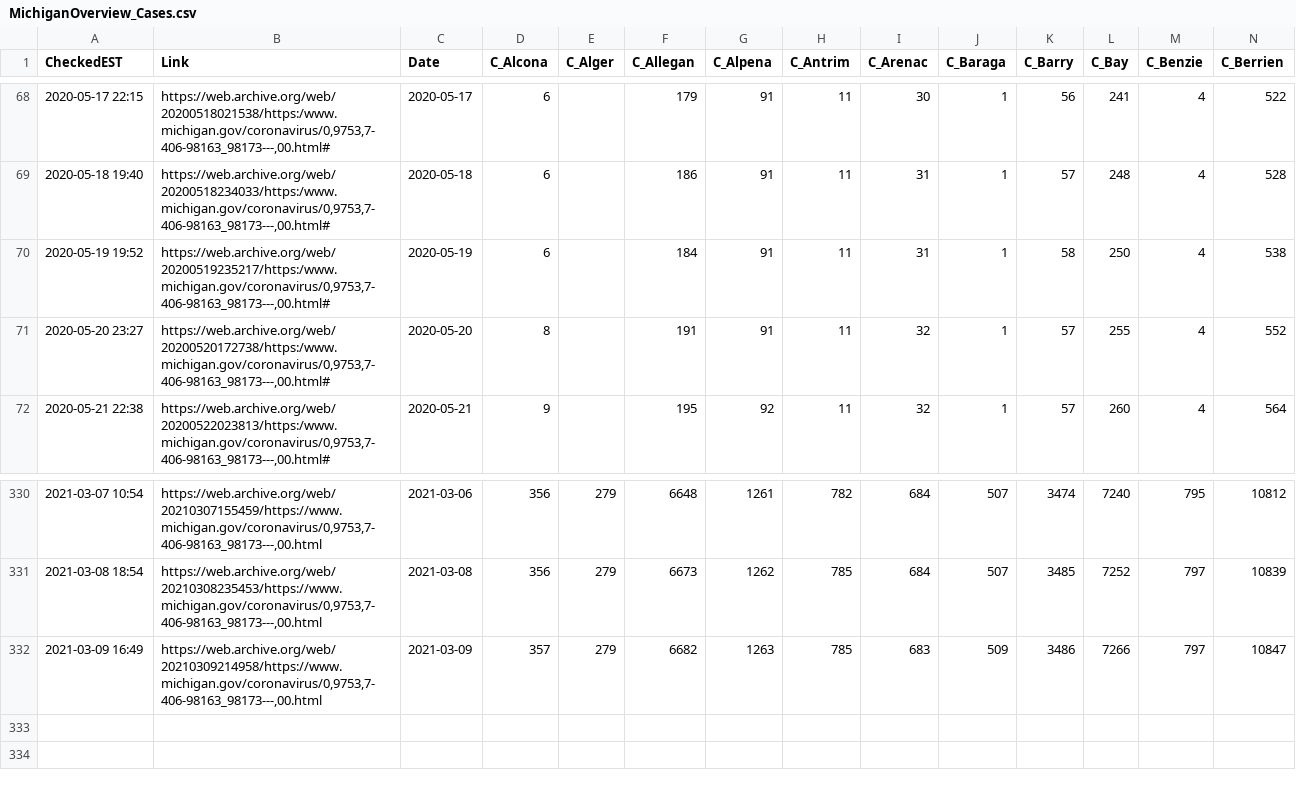
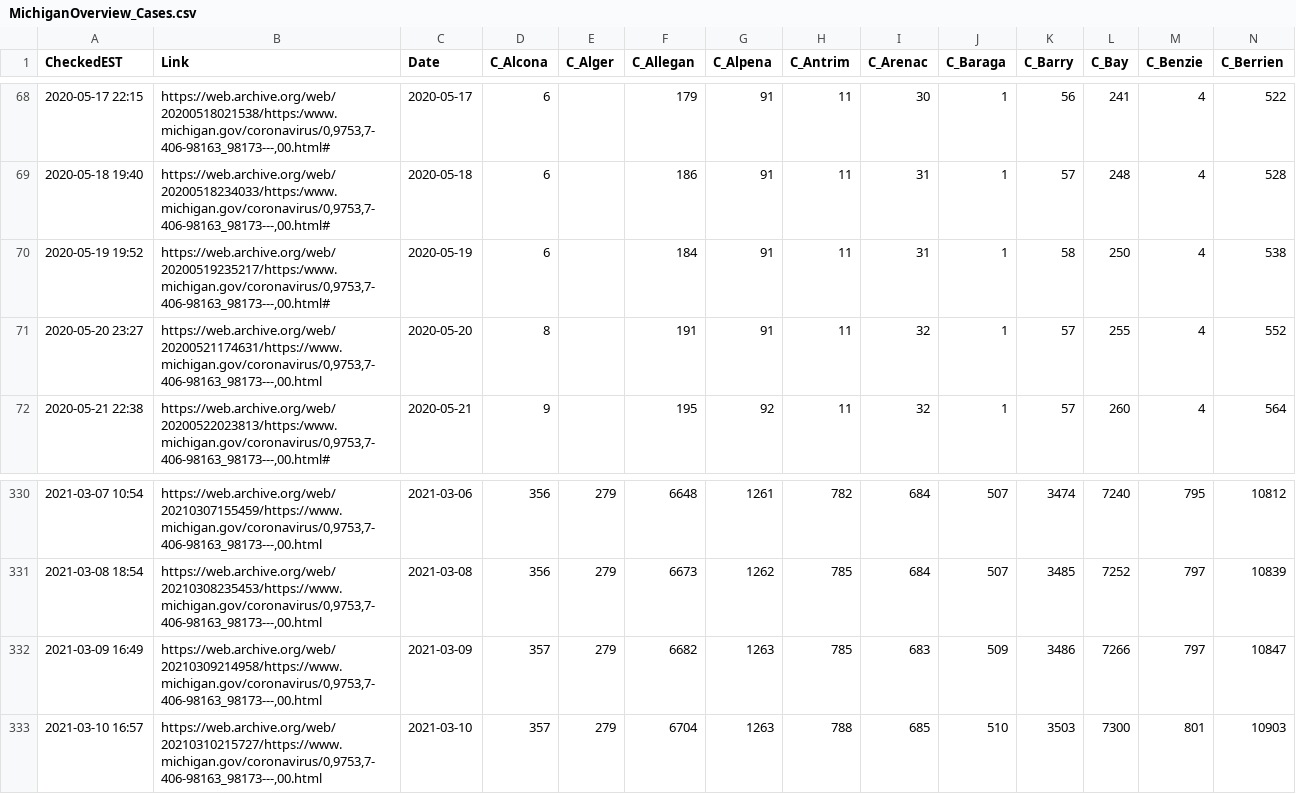
Before and after one commit to dmorl/MichiganCOVID, a CSV file: MichiganOverview_Cases.csv, drawn as a sheet; only a part is shown, gaps mark what is left out; rows hold the shown columns only; the diff names each change by its address in the sheet, - before the commit and + after, or states it on an @@ line.

Commit message:
Daily update
Updating data from 2021-03-10

```diff
--- a/MichiganOverview_Cases.csv
+++ b/MichiganOverview_Cases.csv
-B71 (Link): https://web.archive.org/web/20200520172738/https:/www.michigan.gov/coronavirus/0,9753,7-406-98163_98173---,00.html#
+B71 (Link): https://web.archive.org/web/20200521174631/https://www.michigan.gov/coronavirus/0,9753,7-406-98163_98173---,00.html
+row 333: 2021-03-10 16:57 | https://web.archive.org/web/20210310215727/https://www.michigan.gov/coronavirus/0,9753,7-406-98163_98173---,00.html | 2021-03-10 | 357 | 279 | 6704 | 1263 | 788 | 685 | 510 | 3503 | 7300 | 801 | 10903
```
Also changed, not shown: MichiganOverview_Deceased.csv, MichiganOverview_ProbableCases.csv, 2 other files.
